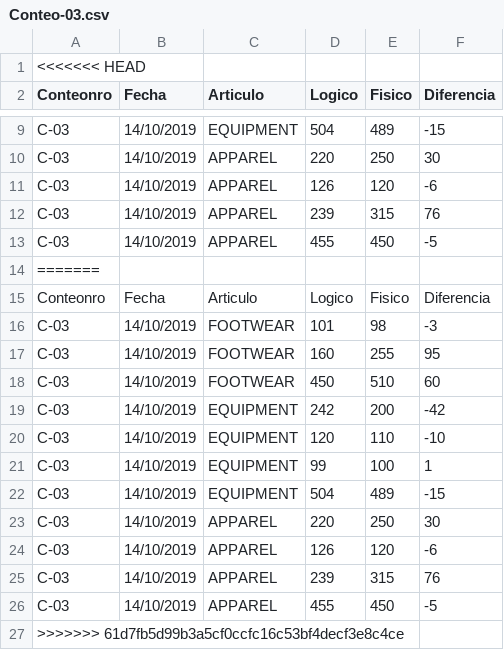
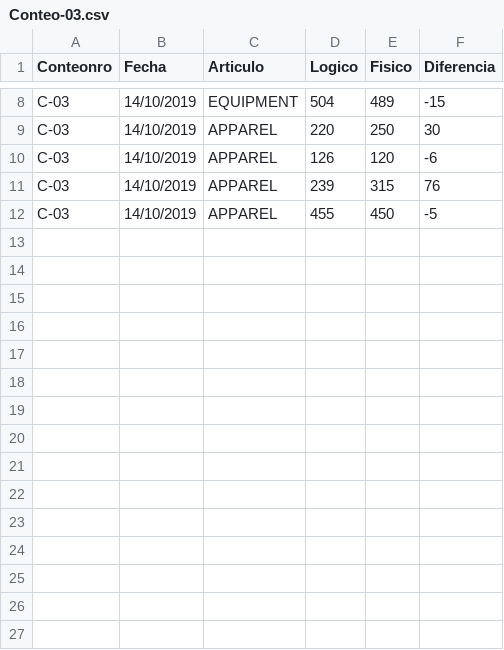
Before and after one commit to cmaman1/Inventory-Project, a CSV file: archivos-de-prueba/Conteo-03.csv, drawn as a sheet; only a part is shown, gaps mark what is left out; the diff names each change by its address in the sheet, - before the commit and + after, or states it on an @@ line.

```diff
--- a/archivos-de-prueba/Conteo-03.csv
+++ b/archivos-de-prueba/Conteo-03.csv
-row 1: <<<<<<< HEAD
-row 14: =======
-row 15: Conteonro | Fecha | Articulo | Logico | Fisico | Diferencia
-row 16: C-03 | 14/10/2019 | FOOTWEAR | 101 | 98 | -3
-row 17: C-03 | 14/10/2019 | FOOTWEAR | 160 | 255 | 95
-row 18: C-03 | 14/10/2019 | FOOTWEAR | 450 | 510 | 60
-row 19: C-03 | 14/10/2019 | EQUIPMENT | 242 | 200 | -42
-row 20: C-03 | 14/10/2019 | EQUIPMENT | 120 | 110 | -10
-row 21: C-03 | 14/10/2019 | EQUIPMENT | 99 | 100 | 1
-row 22: C-03 | 14/10/2019 | EQUIPMENT | 504 | 489 | -15
-row 23: C-03 | 14/10/2019 | APPAREL | 220 | 250 | 30
-row 24: C-03 | 14/10/2019 | APPAREL | 126 | 120 | -6
-row 25: C-03 | 14/10/2019 | APPAREL | 239 | 315 | 76
-row 26: C-03 | 14/10/2019 | APPAREL | 455 | 450 | -5
-row 27: >>>>>>> 61d7fb5d99b3a5cf0ccfc16c53bf4decf3e8c4ce
```
Also changed, not shown: archivos-de-prueba/Conteo-01.csv, archivos-de-prueba/Conteo-02.csv, 13 other files.
